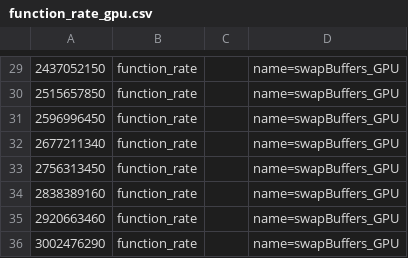
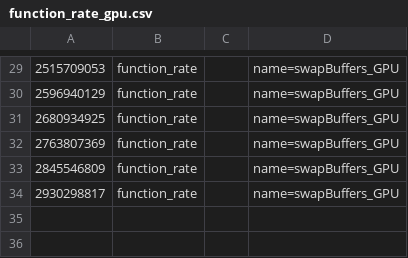
Before and after one commit to jonmcdonald/VistaModels, a CSV file: ARM/a9/tracing/data/function_rate_gpu.csv, drawn as a sheet; only a part is shown, gaps mark what is left out; the diff covers the shown part only.

Commit message:
removed the CUSTOM_CTL model, instead using exit() function within injected code

```diff
--- a/ARM/a9/tracing/data/function_rate_gpu.csv
+++ b/ARM/a9/tracing/data/function_rate_gpu.csv
@@ -29,8 +29,6 @@
-2437052150;function_rate;;name=swapBuffers_GPU
-2515657850;function_rate;;name=swapBuffers_GPU
-2596996450;function_rate;;name=swapBuffers_GPU
-2677211340;function_rate;;name=swapBuffers_GPU
-2756313450;function_rate;;name=swapBuffers_GPU
-2838389160;function_rate;;name=swapBuffers_GPU
-2920663460;function_rate;;name=swapBuffers_GPU
-3002476290;function_rate;;name=swapBuffers_GPU
+2515709053;function_rate;;name=swapBuffers_GPU
+2596940129;function_rate;;name=swapBuffers_GPU
+2680934925;function_rate;;name=swapBuffers_GPU
+2763807369;function_rate;;name=swapBuffers_GPU
+2845546809;function_rate;;name=swapBuffers_GPU
+2930298817;function_rate;;name=swapBuffers_GPU
```
Also changed, not shown: 28 edited cells elsewhere in this file, ARM/a9/tracing/data/function_rate_sw.csv, 19 other files.
